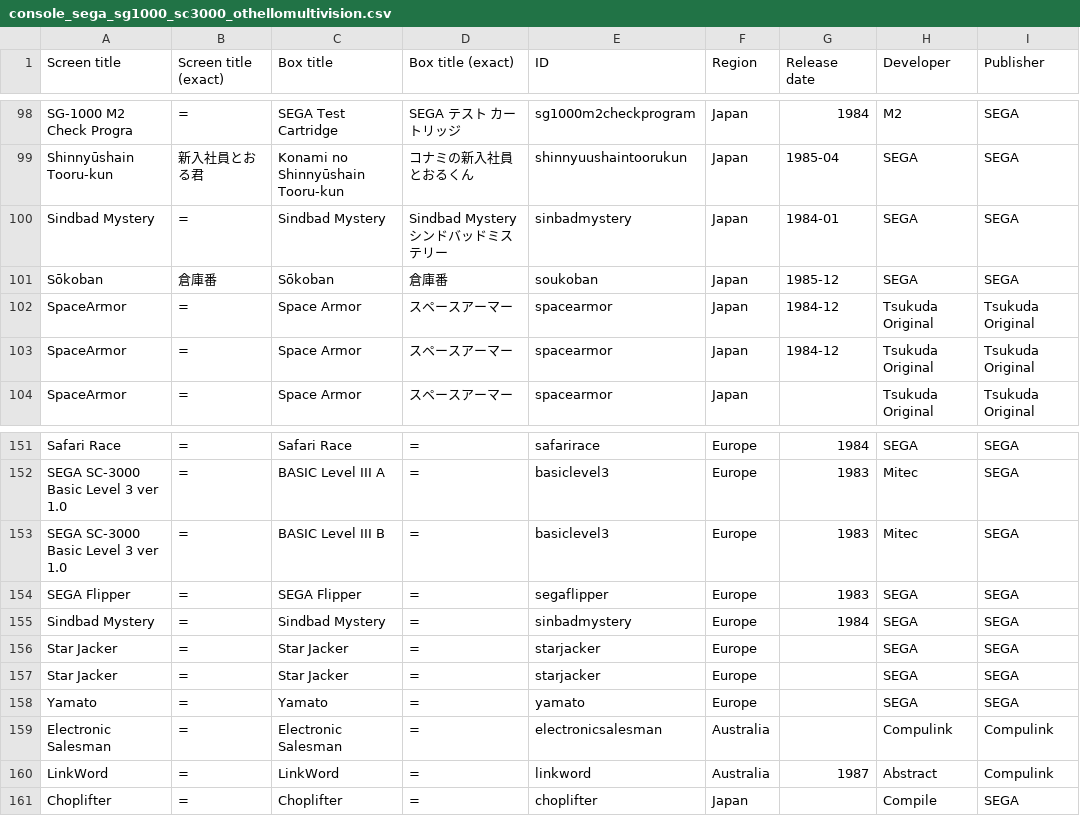
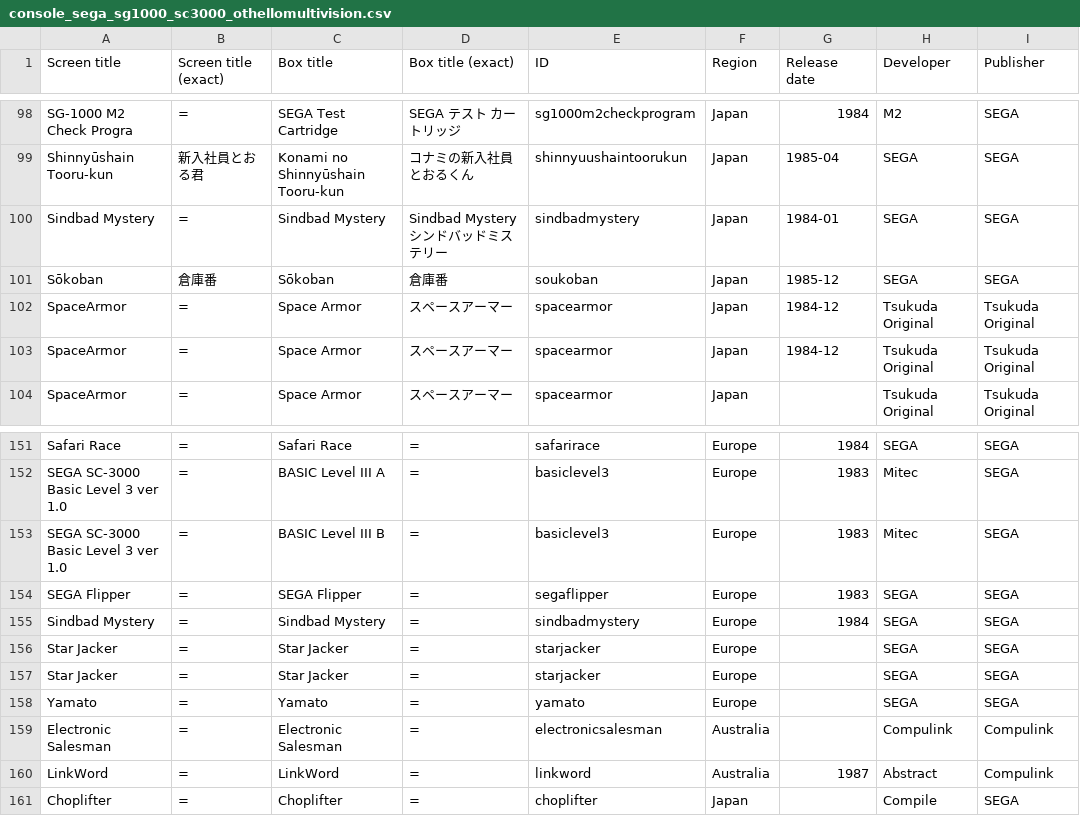
Before and after one commit to PigSaint/GameDataBase, a CSV file: console_sega_sg1000_sc3000_othellomultivision.csv, drawn as a sheet; only a part is shown, gaps mark what is left out; the diff names each change by its address in the sheet, - before the commit and + after, or states it on an @@ line.

Commit message:
Update console_sega_sg1000_sc3000_othellomultivision.csv

```diff
--- a/console_sega_sg1000_sc3000_othellomultivision.csv
+++ b/console_sega_sg1000_sc3000_othellomultivision.csv
-E100 (ID): sinbadmystery
+E100 (ID): sindbadmystery
-E155 (ID): sinbadmystery
+E155 (ID): sindbadmystery
```
